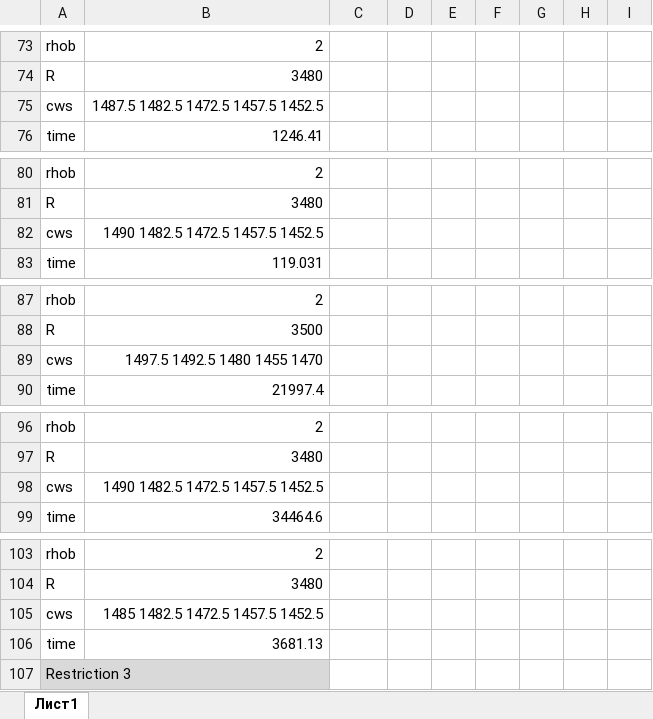
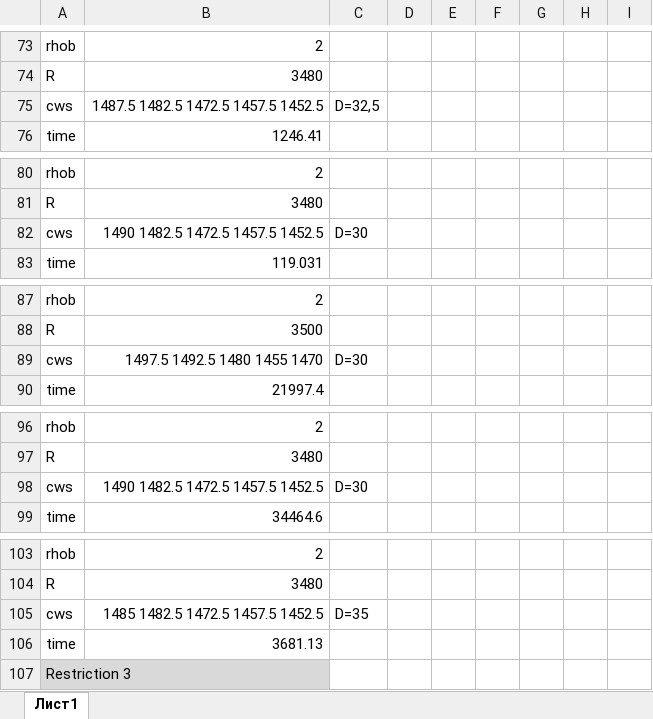
Before and after one commit to Nauchnik/CAMBALA, an Excel workbook: Acoustics_restrictions.xlsm, sheet Лист1, drawn as a sheet; only a part is shown, gaps mark what is left out; values as stored, in another font and other column widths than the file's, no borders; the diff covers the shown part only; the diff names each change by its address in the sheet, - before the commit and + after, or states it on an @@ line.

```diff
--- a/Acoustics_restrictions.xlsm (sheet Лист1)
+++ b/Acoustics_restrictions.xlsm (sheet Лист1)
-C75: (empty)
+C75: D=32,5
-C82: (empty)
+C82: D=30
-C89: (empty)
+C89: D=30
-C98: (empty)
+C98: D=30
-C105: (empty)
+C105: D=35
```
Also changed, not shown: 11 edited cells and cell formats elsewhere in this sheet.
